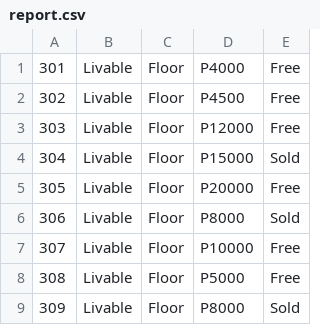
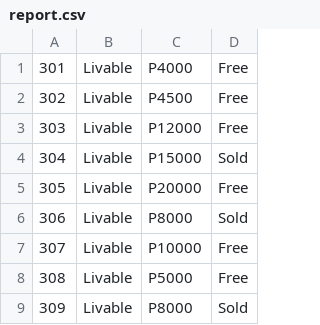
Before and after one commit to BeepBoopBit/Condo-Management-System, a CSV file: src/Data/report.csv, drawn as a sheet; only a part is shown; the diff names each change by its address in the sheet, - before the commit and + after, or states it on an @@ line.

Commit message:
Fix Data Bug

```diff
--- a/src/Data/report.csv
+++ b/src/Data/report.csv
-column C, rows 1-9: all Floor
```
Also changed, not shown: 11 other files.
